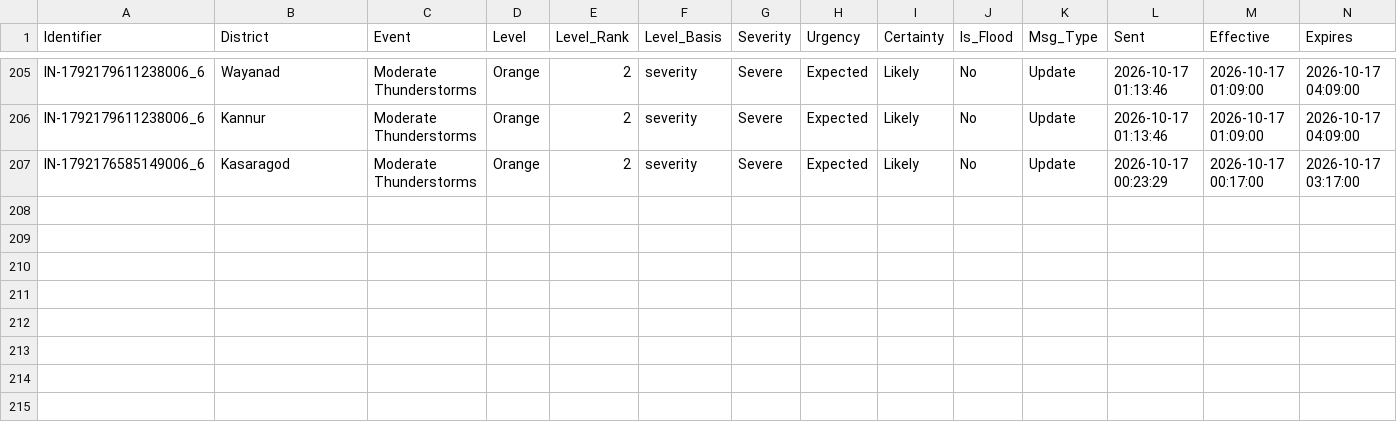
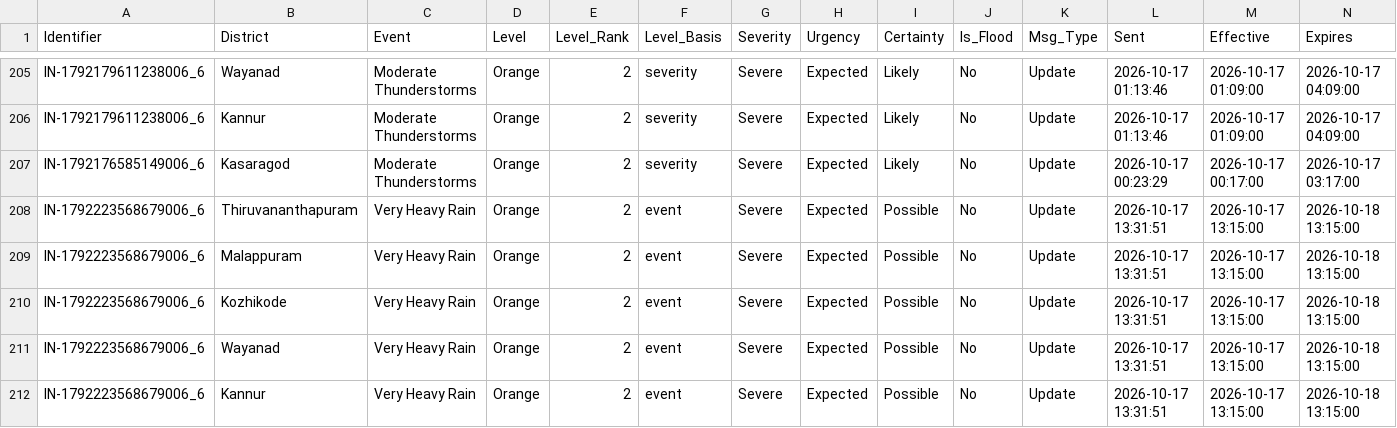
Before and after one commit to kasitpm/kerala-flood-watch, a CSV file: data/alerts.csv, drawn as a sheet; only a part is shown, gaps mark what is left out; rows hold the shown columns only; the diff names each change by its address in the sheet, - before the commit and + after, or states it on an @@ line.

```diff
--- a/data/alerts.csv
+++ b/data/alerts.csv
+row 208: IN-1792223568679006_6 | Thiruvananthapuram | Very Heavy Rain | Orange | 2 | event | Severe | Expected | Possible | No | Update | 2026-10-17 13:31:51 | 2026-10-17 13:15:00 | 2026-10-18 13:15:00
+row 209: IN-1792223568679006_6 | Malappuram | Very Heavy Rain | Orange | 2 | event | Severe | Expected | Possible | No | Update | 2026-10-17 13:31:51 | 2026-10-17 13:15:00 | 2026-10-18 13:15:00
+row 210: IN-1792223568679006_6 | Kozhikode | Very Heavy Rain | Orange | 2 | event | Severe | Expected | Possible | No | Update | 2026-10-17 13:31:51 | 2026-10-17 13:15:00 | 2026-10-18 13:15:00
+row 211: IN-1792223568679006_6 | Wayanad | Very Heavy Rain | Orange | 2 | event | Severe | Expected | Possible | No | Update | 2026-10-17 13:31:51 | 2026-10-17 13:15:00 | 2026-10-18 13:15:00
+row 212: IN-1792223568679006_6 | Kannur | Very Heavy Rain | Orange | 2 | event | Severe | Expected | Possible | No | Update | 2026-10-17 13:31:51 | 2026-10-17 13:15:00 | 2026-10-18 13:15:00
```
Also changed, not shown: data/flood_latest.csv, data/rainfall_latest.csv, 1 other file.
